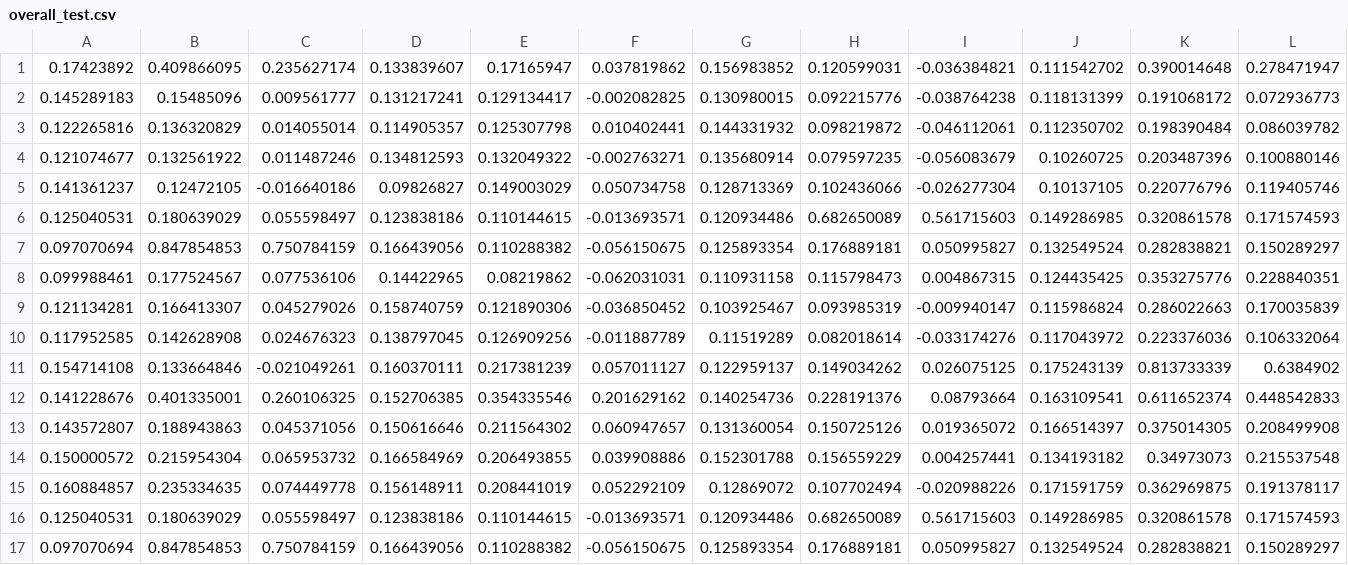
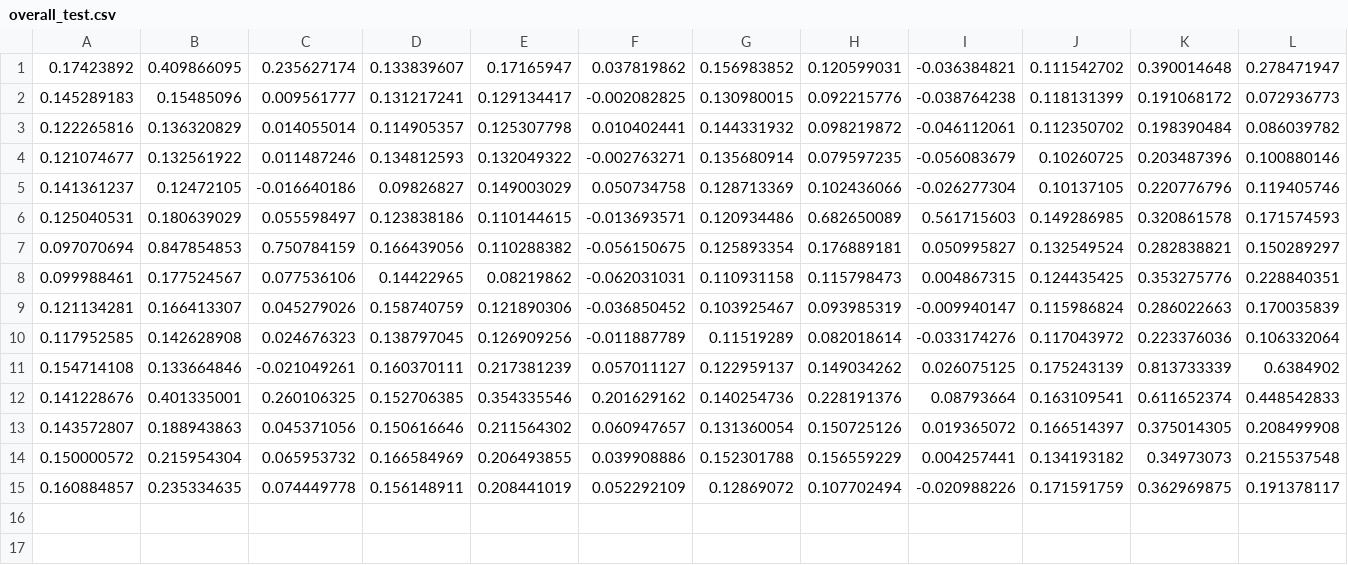
Before and after one commit to xfortisfye/loot-box, a CSV file: overall_test.csv, drawn as a sheet; only a part is shown; rows hold the shown columns only; the diff names each change by its address in the sheet, - before the commit and + after, or states it on an @@ line.

```diff
--- a/overall_test.csv
+++ b/overall_test.csv
-row 16: 0.125040531 | 0.180639029 | 0.055598497 | 0.123838186 | 0.110144615 | -0.013693571 | 0.120934486 | 0.682650089 | 0.561715603 | 0.149286985 | 0.320861578 | 0.171574593
-row 17: 0.097070694 | 0.847854853 | 0.750784159 | 0.166439056 | 0.110288382 | -0.056150675 | 0.125893354 | 0.176889181 | 0.050995827 | 0.132549524 | 0.282838821 | 0.150289297
```
